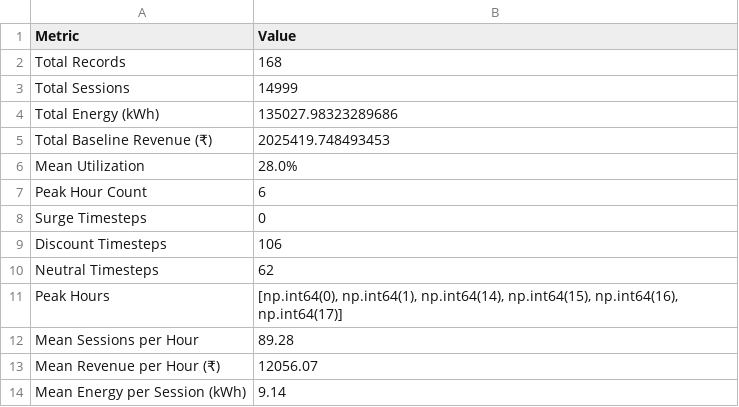
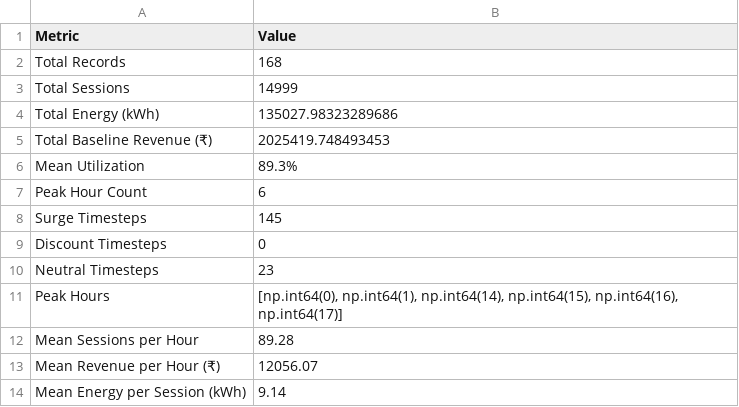
Before and after one commit to hruico/analytics-socbiz-iitr, a CSV file: outputs/eda/eda_summary.csv, drawn as a sheet.

```diff
--- a/outputs/eda/eda_summary.csv
+++ b/outputs/eda/eda_summary.csv
@@ -5,7 +5,7 @@ Total Energy (kWh),135027.98323289686
 Total Baseline Revenue (₹),2025419.748493453
-Mean Utilization,28.0%
+Mean Utilization,89.3%
 Peak Hour Count,6
-Surge Timesteps,0
-Discount Timesteps,106
-Neutral Timesteps,62
+Surge Timesteps,145
+Discount Timesteps,0
+Neutral Timesteps,23
 Peak Hours,"[np.int64(0), np.int64(1), np.int64(14), np.int64(15), np.int64(16), np.int64(17)]"
```
Also changed, not shown: outputs/eda/summary_statistics.csv, 18 other files.
